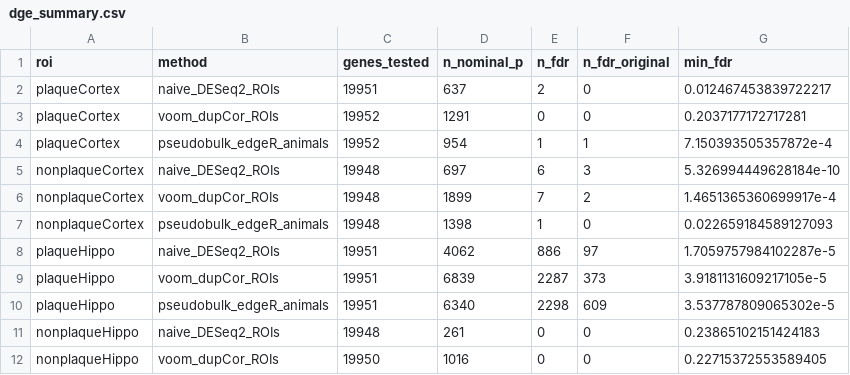
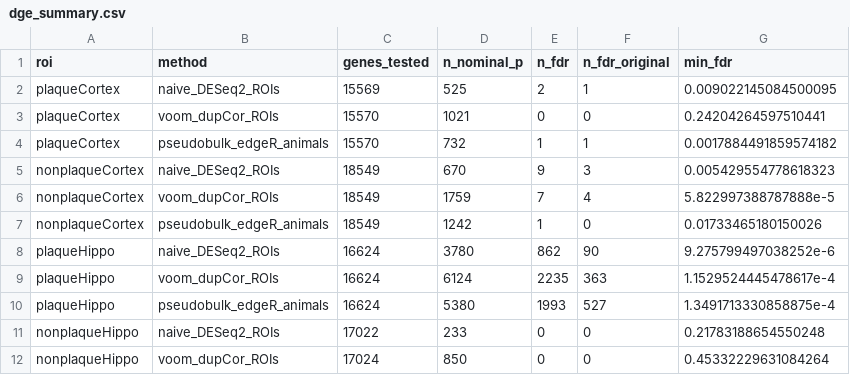
Before and after one commit to ashleyduche/liver-brain-alcohol-geomx-animal-aware, a CSV file: results/dge_summary.csv, drawn as a sheet; only a part is shown; the diff covers the shown part only.

```diff
--- a/results/dge_summary.csv
+++ b/results/dge_summary.csv
@@ -1,12 +1,12 @@
 roi,method,genes_tested,n_nominal_p,n_fdr,n_fdr_original,min_fdr
-plaqueCortex,naive_DESeq2_ROIs,19951,637,2,0,0.012467453839722217
-plaqueCortex,voom_dupCor_ROIs,19952,1291,0,0,0.2037177172717281
-plaqueCortex,pseudobulk_edgeR_animals,19952,954,1,1,7.150393505357872e-4
-nonplaqueCortex,naive_DESeq2_ROIs,19948,697,6,3,5.326994449628184e-10
-nonplaqueCortex,voom_dupCor_ROIs,19948,1899,7,2,1.4651365360699917e-4
-nonplaqueCortex,pseudobulk_edgeR_animals,19948,1398,1,0,0.022659184589127093
-plaqueHippo,naive_DESeq2_ROIs,19951,4062,886,97,1.7059757984102287e-5
-plaqueHippo,voom_dupCor_ROIs,19951,6839,2287,373,3.9181131609217105e-5
-plaqueHippo,pseudobulk_edgeR_animals,19951,6340,2298,609,3.537787809065302e-5
-nonplaqueHippo,naive_DESeq2_ROIs,19948,261,0,0,0.23865102151424183
-nonplaqueHippo,voom_dupCor_ROIs,19950,1016,0,0,0.22715372553589405
+plaqueCortex,naive_DESeq2_ROIs,15569,525,2,1,0.009022145084500095
+plaqueCortex,voom_dupCor_ROIs,15570,1021,0,0,0.24204264597510441
+plaqueCortex,pseudobulk_edgeR_animals,15570,732,1,1,0.0017884491859574182
+nonplaqueCortex,naive_DESeq2_ROIs,18549,670,9,3,0.005429554778618323
+nonplaqueCortex,voom_dupCor_ROIs,18549,1759,7,4,5.822997388787888e-5
+nonplaqueCortex,pseudobulk_edgeR_animals,18549,1242,1,0,0.01733465180150026
+plaqueHippo,naive_DESeq2_ROIs,16624,3780,862,90,9.275799497038252e-6
+plaqueHippo,voom_dupCor_ROIs,16624,6124,2235,363,1.1529524445478617e-4
+plaqueHippo,pseudobulk_edgeR_animals,16624,5380,1993,527,1.3491713330858875e-4
+nonplaqueHippo,naive_DESeq2_ROIs,17022,233,0,0,0.21783188654550248
+nonplaqueHippo,voom_dupCor_ROIs,17024,850,0,0,0.45332229631084264
```
Also changed, not shown: 6 added rows, 6 removed rows and 4 edited cells elsewhere in this file, results/filter_sensitivity.csv, results/label_swap_check.csv, 34 other files.
